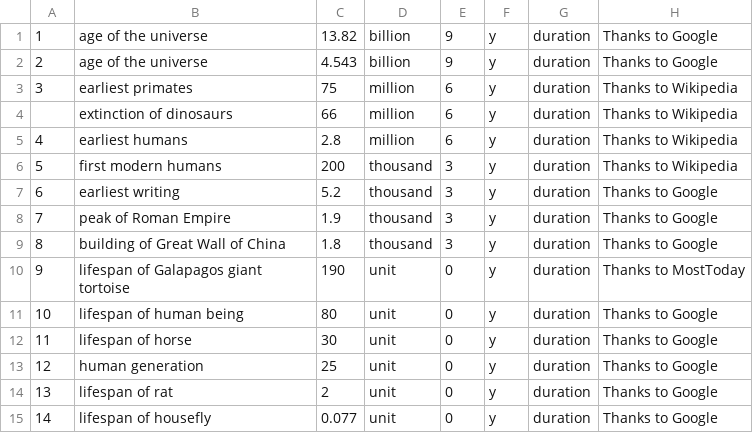
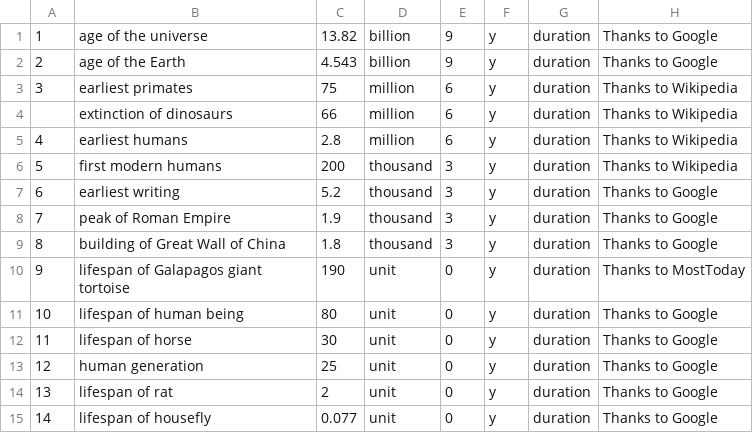
Before and after one commit to andrewcaelliott/my-first-blog, a CSV file: blog/data/Reference_Durations.csv, drawn as a sheet.

```diff
--- a/blog/data/Reference_Durations.csv
+++ b/blog/data/Reference_Durations.csv
@@ -1,3 +1,3 @@
 1,age of the universe,13.82,billion,9,y,duration,Thanks to Google
-2,age of the universe,4.543,billion,9,y,duration,Thanks to Google
+2,age of the Earth,4.543,billion,9,y,duration,Thanks to Google
 3,earliest primates,75,million,6,y,duration,Thanks to Wikipedia
```
Also changed, not shown: blog/data/GDP_of_countries.csv, blog/data/Population_of_countries.csv, 1 other file.
